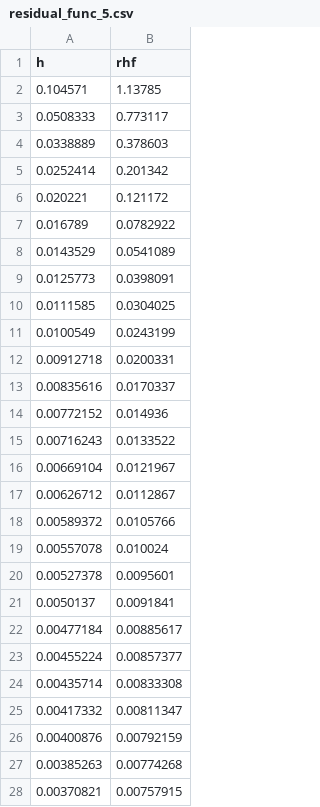
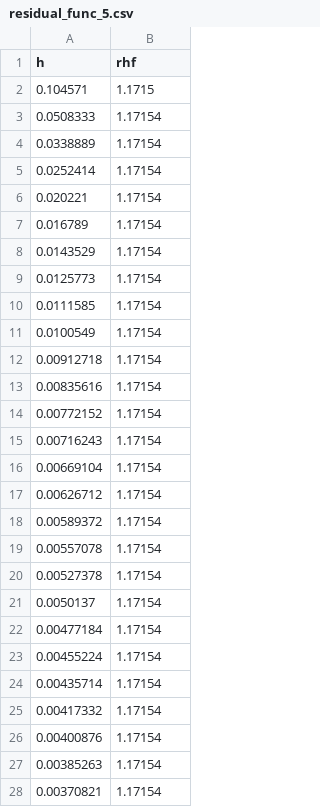
Before and after one commit to duxxen/NumMeth, a CSV file: lab2/data/simp/residual_func_5.csv, drawn as a sheet; only a part is shown; the diff covers the shown part only.

```diff
--- a/lab2/data/simp/residual_func_5.csv
+++ b/lab2/data/simp/residual_func_5.csv
@@ -1,28 +1,28 @@
 h;rhf
-0.104571;1.13785
-0.0508333;0.773117
-0.0338889;0.378603
-0.0252414;0.201342
-0.020221;0.121172
-0.016789;0.0782922
-0.0143529;0.0541089
-0.0125773;0.0398091
-0.0111585;0.0304025
-0.0100549;0.0243199
-0.00912718;0.0200331
-0.00835616;0.0170337
-0.00772152;0.014936
-0.00716243;0.0133522
-0.00669104;0.0121967
-0.00626712;0.0112867
-0.00589372;0.0105766
-0.00557078;0.010024
-0.00527378;0.0095601
-0.0050137;0.0091841
-0.00477184;0.00885617
-0.00455224;0.00857377
-0.00435714;0.00833308
-0.00417332;0.00811347
-0.00400876;0.00792159
-0.00385263;0.00774268
-0.00370821;0.00757915
+0.104571;1.1715
+0.0508333;1.17154
+0.0338889;1.17154
+0.0252414;1.17154
+0.020221;1.17154
+0.016789;1.17154
+0.0143529;1.17154
+0.0125773;1.17154
+0.0111585;1.17154
+0.0100549;1.17154
+0.00912718;1.17154
+0.00835616;1.17154
+0.00772152;1.17154
+0.00716243;1.17154
+0.00669104;1.17154
+0.00626712;1.17154
+0.00589372;1.17154
+0.00557078;1.17154
+0.00527378;1.17154
+0.0050137;1.17154
+0.00477184;1.17154
+0.00455224;1.17154
+0.00435714;1.17154
+0.00417332;1.17154
+0.00400876;1.17154
+0.00385263;1.17154
+0.00370821;1.17154
```
Also changed, not shown: 73 edited cells elsewhere in this file, lab2/data/quad/residual_const_5.csv, lab2/data/quad/residual_func_5.csv, 13 other files.
